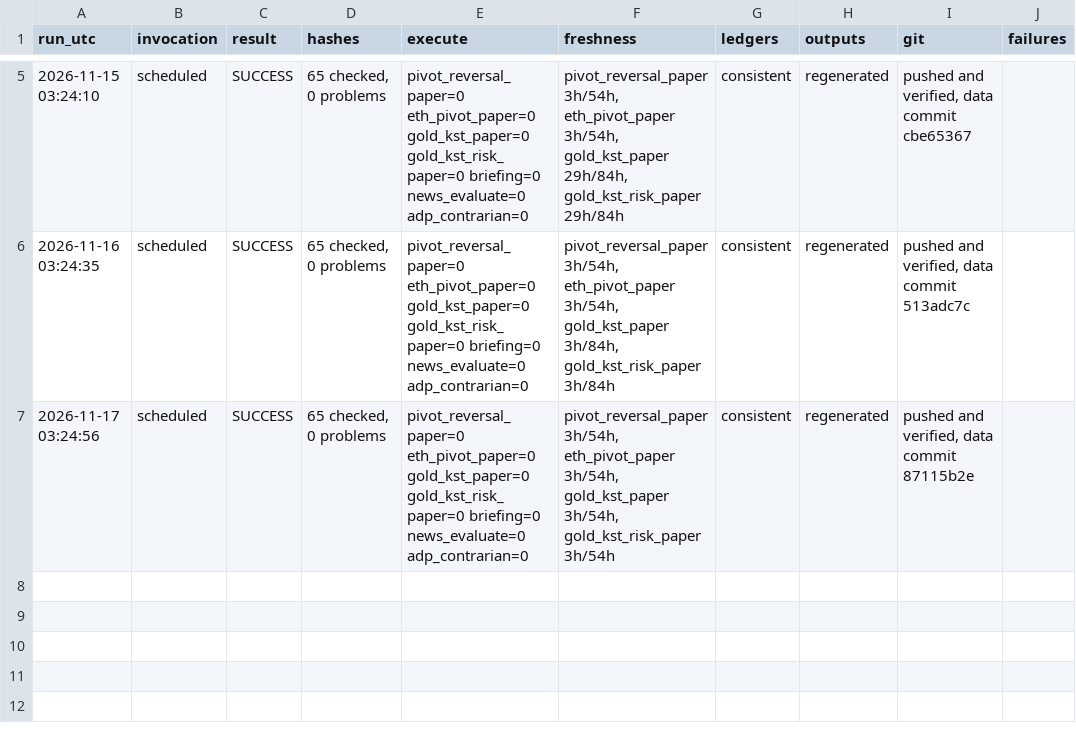
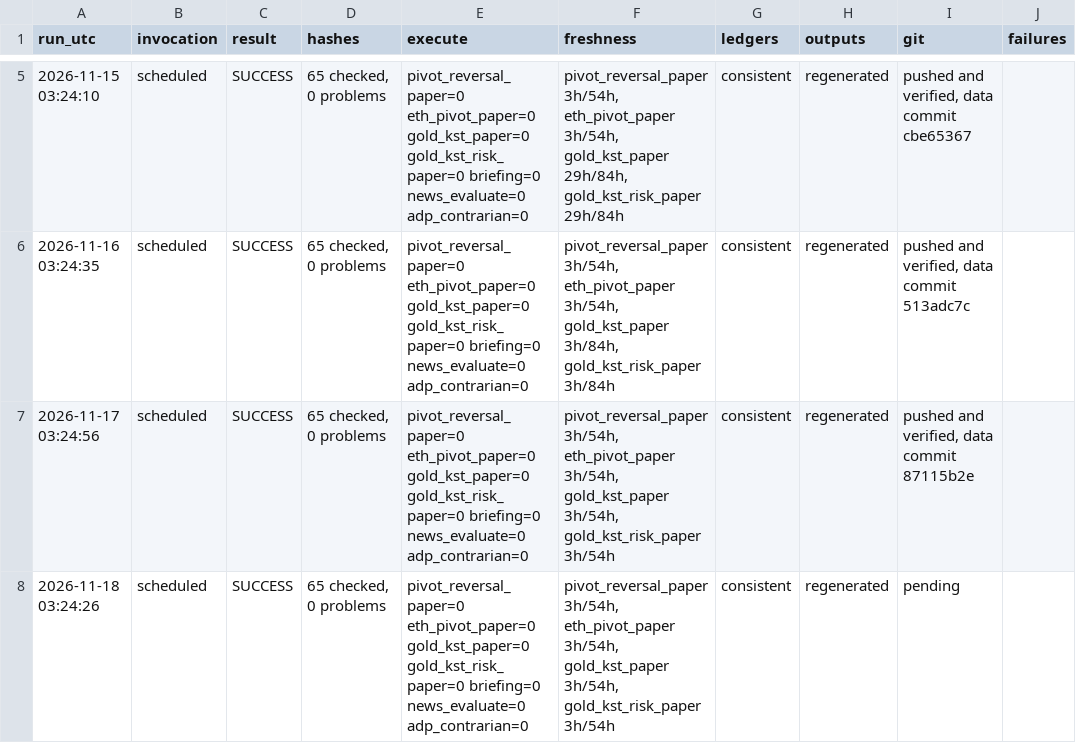
Before and after one commit to alkaabiz-crypto/Octabot, a CSV file: research/ops/run_log.csv, drawn as a sheet; only a part is shown, gaps mark what is left out; the diff names each change by its address in the sheet, - before the commit and + after, or states it on an @@ line.

```diff
--- a/research/ops/run_log.csv
+++ b/research/ops/run_log.csv
+row 8: 2026-11-18 03:24:26 | scheduled | SUCCESS | 65 checked, 0 problems | pivot_reversal_paper=0 eth_pivot_paper=0 gold_kst_paper=0 gold_kst_risk_paper=0 briefing=0 news_evaluate=0 adp_contrarian=0 | pivot_reversal_paper 3h/54h, eth_pivot_paper 3h/54h, gold_kst_paper 3h/54h, gold_kst_risk_paper 3h/54h | consistent | regenerated | pending
```
Also changed, not shown: research/news_surprise/data/consensus_log.csv, 15 other files.
